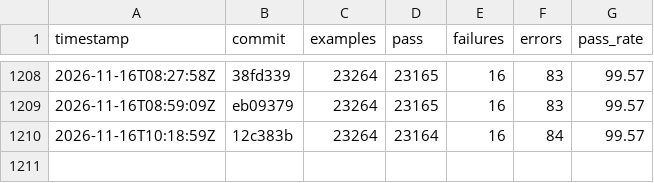
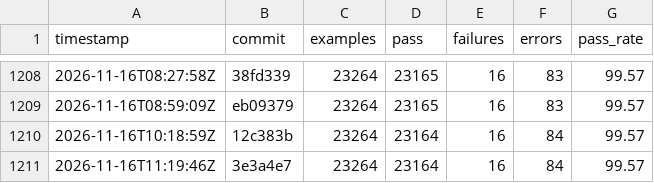
Before and after one commit to sisshiki1969/monoruby, a CSV file: spec/data/history_total.csv, drawn as a sheet; only a part is shown, gaps mark what is left out; the diff names each change by its address in the sheet, - before the commit and + after, or states it on an @@ line.

```diff
--- a/spec/data/history_total.csv
+++ b/spec/data/history_total.csv
+row 1211: 2026-11-16T11:19:46Z | 3e3a4e7 | 23264 | 23164 | 16 | 84 | 99.57
```
Also changed, not shown: 2 other files.
